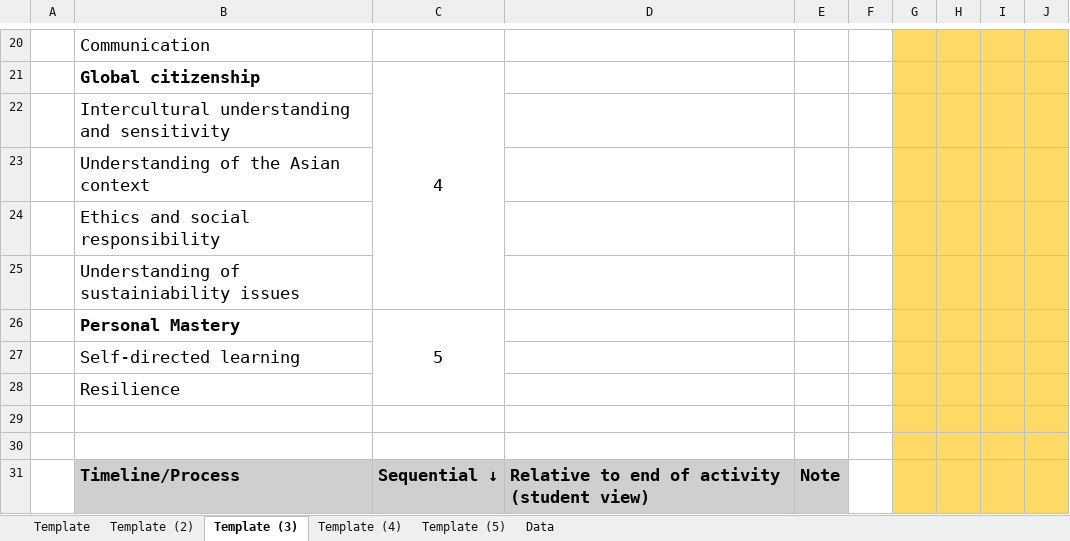
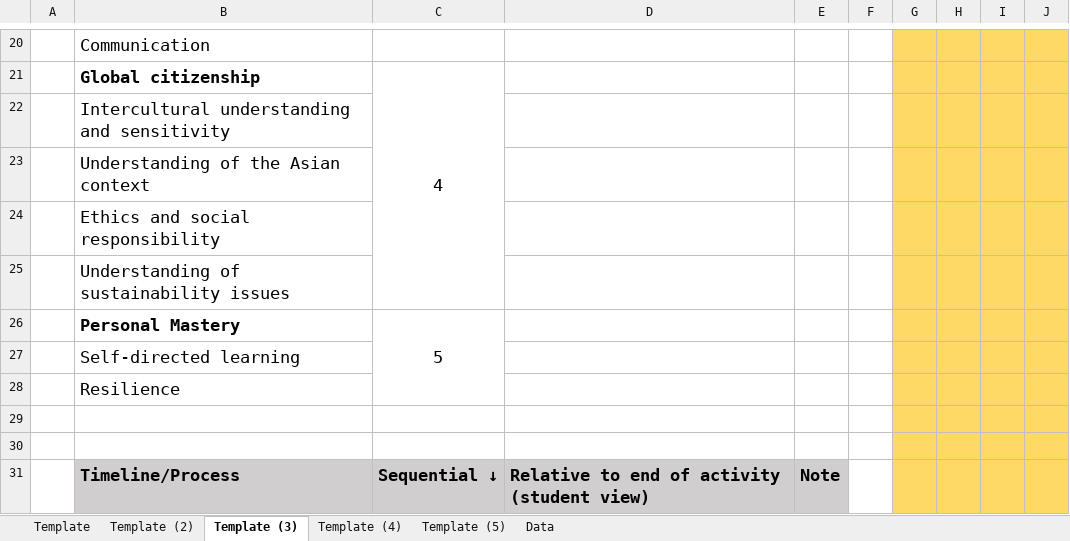
Before and after one commit to ccd-smu/ccd-smu.github.io, an Excel workbook: non-cu activity template.xlsm, sheet Template (3), drawn as a sheet; only a part is shown, gaps mark what is left out; values as stored, in another font and other column widths than the file's, no borders; conditional formats not drawn; the diff names each change by its address in the sheet, - before the commit and + after, or states it on an @@ line.

```diff
--- a/non-cu activity template.xlsm (sheet Template (3))
+++ b/non-cu activity template.xlsm (sheet Template (3))
-B25: Understanding of sustainiability issues
+B25: Understanding of sustainability issues
```
Also changed, not shown: sheet Template (2), sheet Template (4), sheet Template (5), sheet Template.
